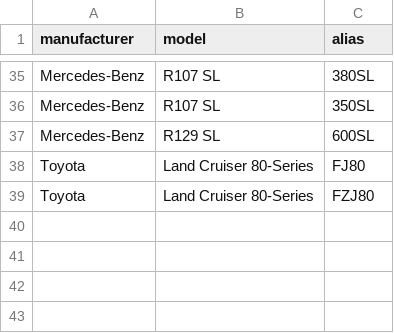
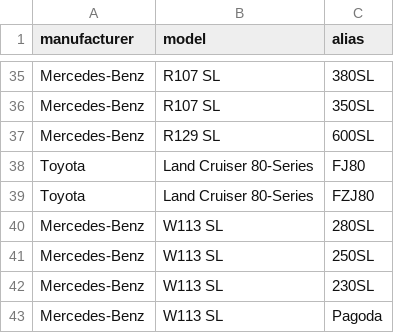
Before and after one commit to matte36s50/market-interest-score-app, a CSV file: data/youtube_aliases.csv, drawn as a sheet; only a part is shown, gaps mark what is left out; the diff names each change by its address in the sheet, - before the commit and + after, or states it on an @@ line.

```diff
--- a/data/youtube_aliases.csv
+++ b/data/youtube_aliases.csv
+row 40: Mercedes-Benz | W113 SL | 280SL
+row 41: Mercedes-Benz | W113 SL | 250SL
+row 42: Mercedes-Benz | W113 SL | 230SL
+row 43: Mercedes-Benz | W113 SL | Pagoda
```
Also changed, not shown: 12 other files.
